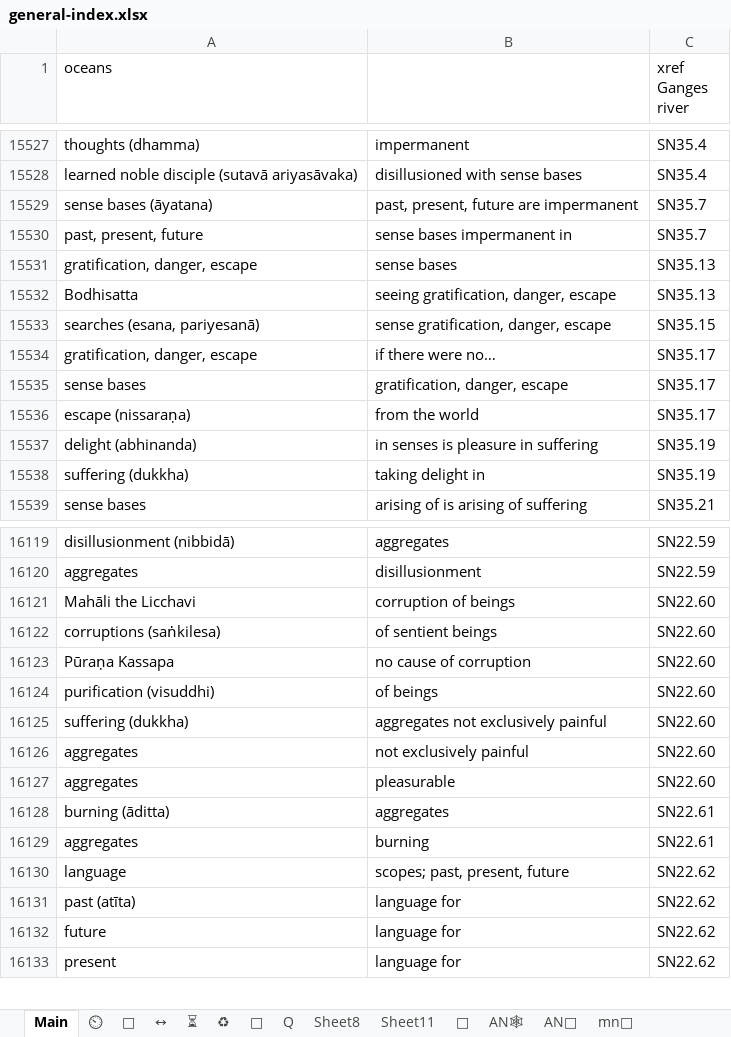
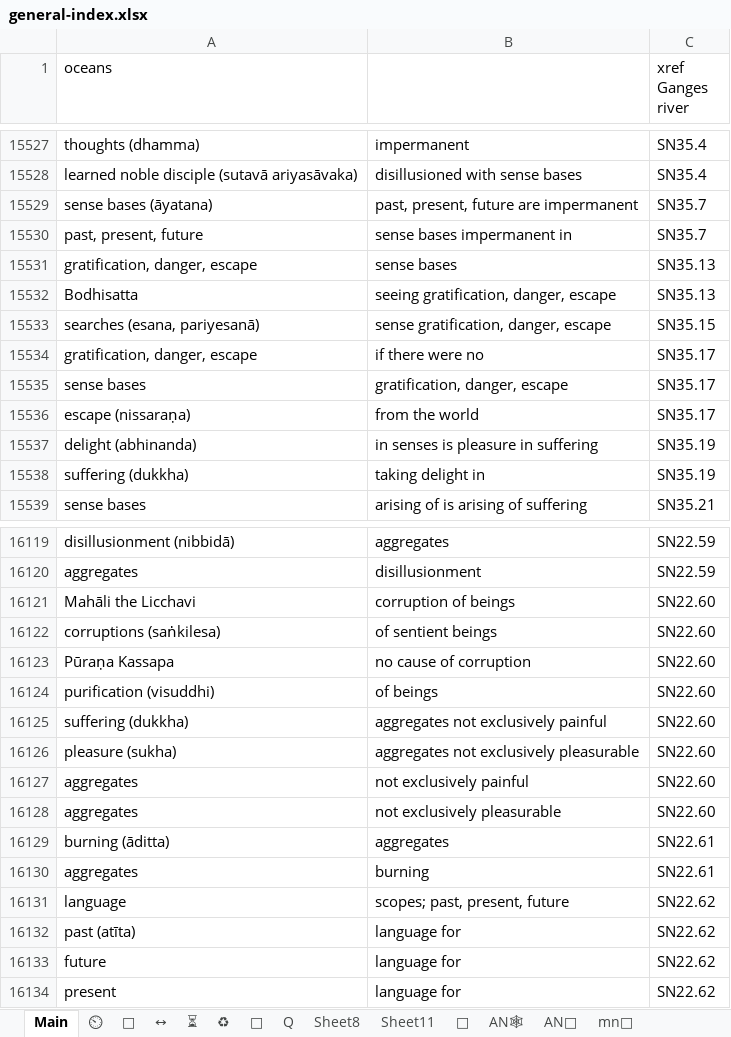
Before and after one commit to thesunshade/sutta-index, an Excel workbook: src/data/general-index.xlsx, sheet Main, drawn as a sheet; only a part is shown, gaps mark what is left out; values as stored, in another font and other column widths than the file's, no borders; conditional formats not drawn; addresses are those after the commit; the diff covers the shown part only; the diff names each change by its address in the sheet, - before the commit and + after, or states it on an @@ line.

```diff
--- a/src/data/general-index.xlsx (sheet Main)
+++ b/src/data/general-index.xlsx (sheet Main)
-B15534: if there were no…
+B15534: if there were no
+row 16126: pleasure (sukha) | aggregates not exclusively pleasurable | SN22.60
-B16128: pleasurable
+B16128: not exclusively pleasurable
```
Also changed, not shown: 54 added rows and 5 removed rows elsewhere in this sheet, sheet ⏲, sheet 🤔, 10 other files.
